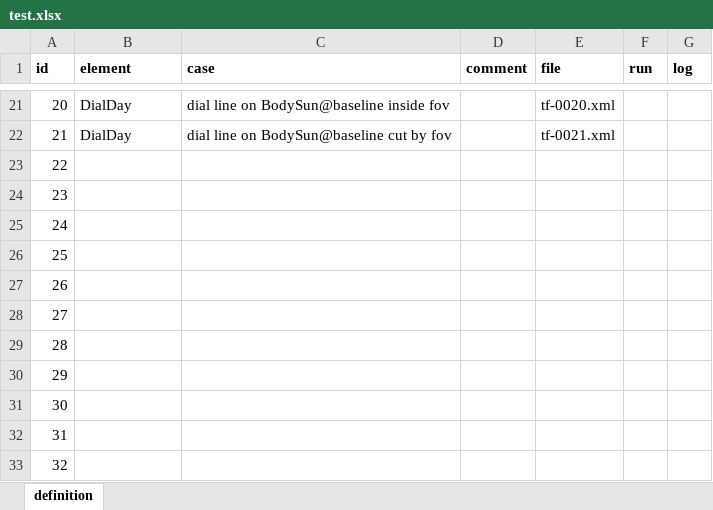
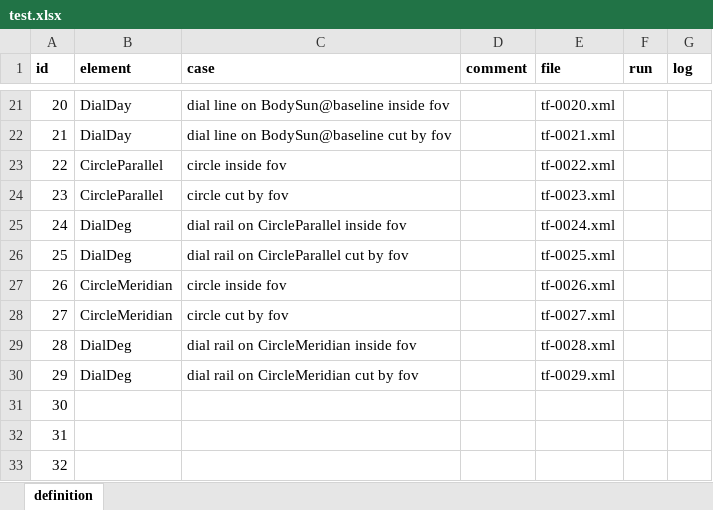
Before and after one commit to otabuzzman/astrolabe, an Excel workbook: test.xlsx, sheet definition, drawn as a sheet; only a part is shown, gaps mark what is left out; values as stored, in another font and other column widths than the file's, no borders; the diff names each change by its address in the sheet, - before the commit and + after, or states it on an @@ line.

```diff
--- a/test.xlsx (sheet definition)
+++ b/test.xlsx (sheet definition)
-B23:B24 (element): (empty)
+B23:B24 (element): CircleParallel
-C23 (case): (empty)
+C23 (case): circle inside fov
-E23 (file): (empty)
+E23 (file): tf-0022.xml
-C24 (case): (empty)
+C24 (case): circle cut by fov
-E24 (file): (empty)
+E24 (file): tf-0023.xml
-B25:B26 (element): (empty)
+B25:B26 (element): DialDeg
-C25 (case): (empty)
+C25 (case): dial rail on CircleParallel inside fov
-E25 (file): (empty)
+E25 (file): tf-0024.xml
-C26 (case): (empty)
+C26 (case): dial rail on CircleParallel cut by fov
-E26 (file): (empty)
+E26 (file): tf-0025.xml
-B27:B28 (element): (empty)
+B27:B28 (element): CircleMeridian
-C27 (case): (empty)
+C27 (case): circle inside fov
-E27 (file): (empty)
+E27 (file): tf-0026.xml
-C28 (case): (empty)
+C28 (case): circle cut by fov
-E28 (file): (empty)
+E28 (file): tf-0027.xml
-B29:B30 (element): (empty)
+B29:B30 (element): DialDeg
-C29 (case): (empty)
+C29 (case): dial rail on CircleMeridian inside fov
-E29 (file): (empty)
+E29 (file): tf-0028.xml
-C30 (case): (empty)
+C30 (case): dial rail on CircleMeridian cut by fov
-E30 (file): (empty)
+E30 (file): tf-0029.xml
```
Also changed, not shown: todo.xlsx, 37 other files.
